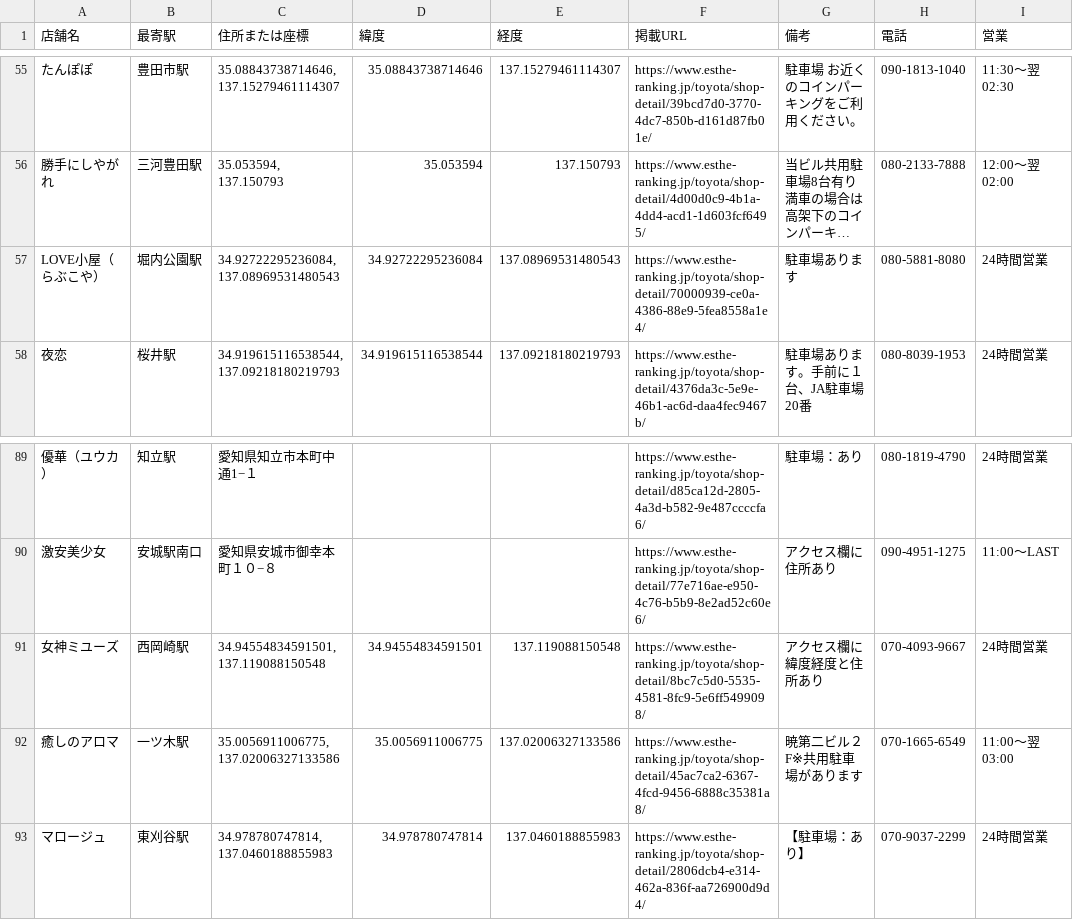
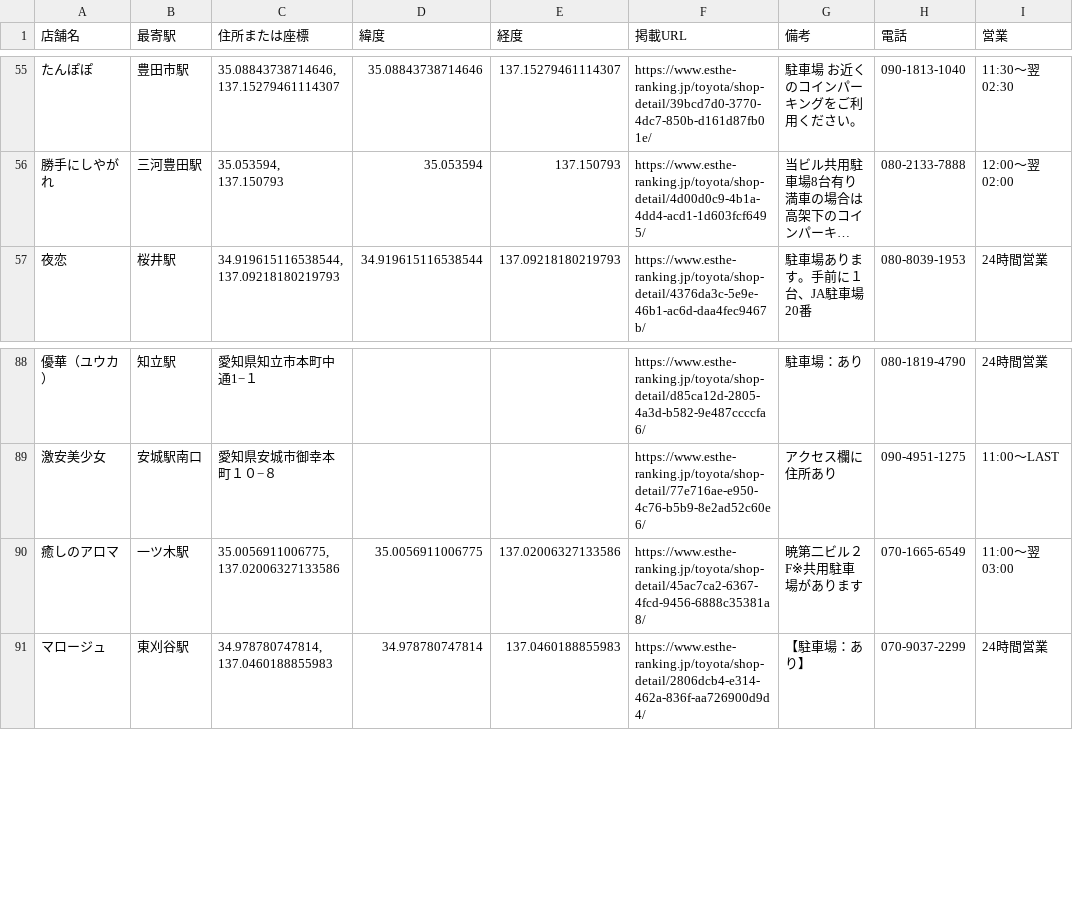
Before and after one commit to tknboon/esthe-viewer, a CSV file: toyota_esthe_map_points_ja.csv, drawn as a sheet; only a part is shown, gaps mark what is left out; long unchanged cells end in …; the diff names each change by its address in the sheet, - before the commit and + after, or states it on an @@ line.

```diff
--- a/toyota_esthe_map_points_ja.csv
+++ b/toyota_esthe_map_points_ja.csv
-row 57: LOVE小屋（らぶこや） | 堀内公園駅 | 34.92722295236084, 137.08969531480543 | 34.92722295236084 | 137.08969531480543 | https://www.esthe-ranking.jp/toyota/shop-detail/70000939-ce0a-4386-88e9-5fea8558a1e4/ | 駐車場あります | 080-5881-8080 | 24時間営業
-row 91: 女神ミユーズ | 西岡崎駅 | 34.94554834591501, 137.119088150548 | 34.94554834591501 | 137.119088150548 | https://www.esthe-ranking.jp/toyota/shop-detail/8bc7c5d0-5535-4581-8fc9-5e6ff5499098/ | アクセス欄に緯度経度と住所あり | 070-4093-9667 | 24時間営業
```
Also changed, not shown: toyota_esthe_legacy_rows.csv, 4 other files.
